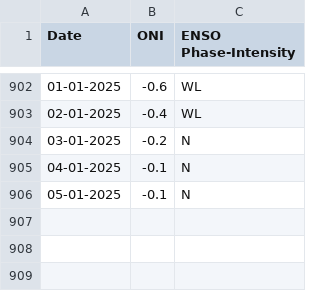
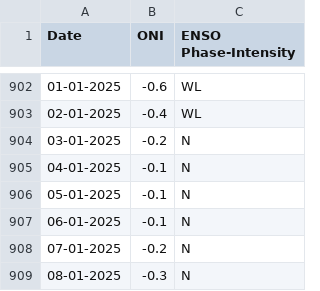
Before and after one commit to bhanuvi17/enso_prediction, a CSV file: ENSO.csv, drawn as a sheet; only a part is shown, gaps mark what is left out.

```diff
--- a/ENSO.csv
+++ b/ENSO.csv
@@ -906 +906,4 @@ Date,ONI,ENSO Phase-Intensity
 05-01-2025,-0.1,N
+06-01-2025,-0.1,N
+07-01-2025,-0.2,N
+08-01-2025,-0.3,N
```
Also changed, not shown: models/enso_data.csv, 5 other files.
